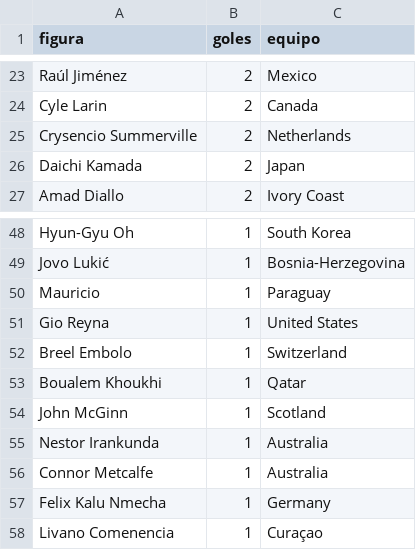
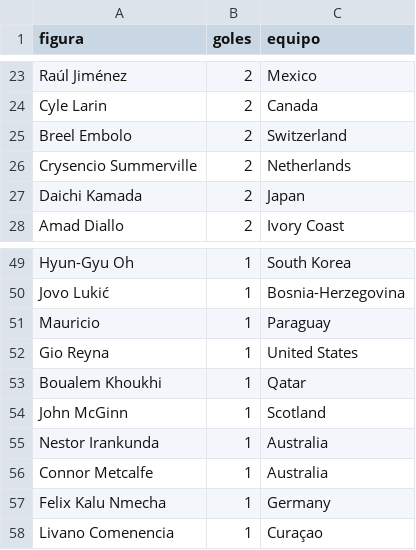
Before and after one commit to BorisTapiaV/quiniela-mundial-2026, a CSV file: data/goleadores.csv, drawn as a sheet; only a part is shown, gaps mark what is left out.

```diff
--- a/data/goleadores.csv
+++ b/data/goleadores.csv
@@ -24,2 +24,3 @@ Raúl Jiménez,2,Mexico
 Cyle Larin,2,Canada
+Breel Embolo,2,Switzerland
 Crysencio Summerville,2,Netherlands
@@ -51,3 +52,2 @@ Mauricio,1,Paraguay
 Gio Reyna,1,United States
-Breel Embolo,1,Switzerland
 Boualem Khoukhi,1,Qatar
```
Also changed, not shown: data/resultados_ko.csv, 2 other files.
